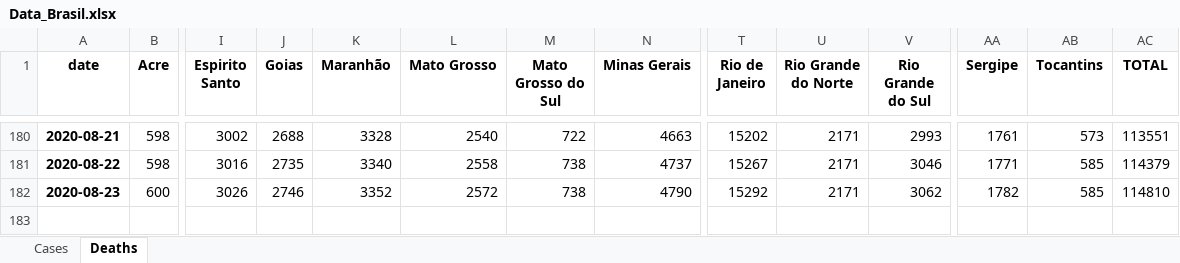
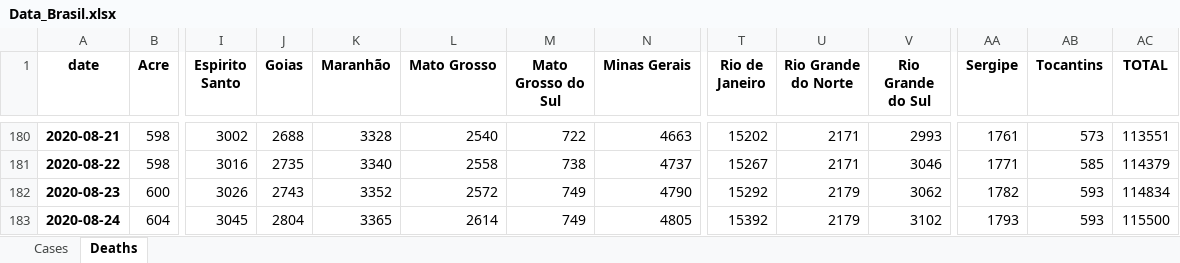
Before and after one commit to allissondantas/BIOCOMSC-COVID19-MAT2PY, an Excel workbook: data/Data_Brasil.xlsx, sheet Deaths, drawn as a sheet; only a part is shown, gaps mark what is left out; values as stored, in another font and other column widths than the file's, no borders; rows hold the shown columns only; the diff names each change by its address in the sheet, - before the commit and + after, or states it on an @@ line.

```diff
--- a/data/Data_Brasil.xlsx (sheet Deaths)
+++ b/data/Data_Brasil.xlsx (sheet Deaths)
-J182 (Goias): 2746
+J182 (Goias): 2743
-M182 (Mato Grosso do Sul): 738
+M182 (Mato Grosso do Sul): 749
-U182 (Rio Grande do Norte): 2171
+U182 (Rio Grande do Norte): 2179
-AB182 (Tocantins): 585
+AB182 (Tocantins): 593
-AC182 (TOTAL): 114810
+AC182 (TOTAL): 114834
+row 183: 2020-08-24 | 604 | 3045 | 2804 | 3365 | 2614 | 749 | 4805 | 15392 | 2179 | 3102 | 1793 | 593 | 115500
```
Also changed, not shown: sheet Cases, data/cases-recife.xlsx, 33 other files.
